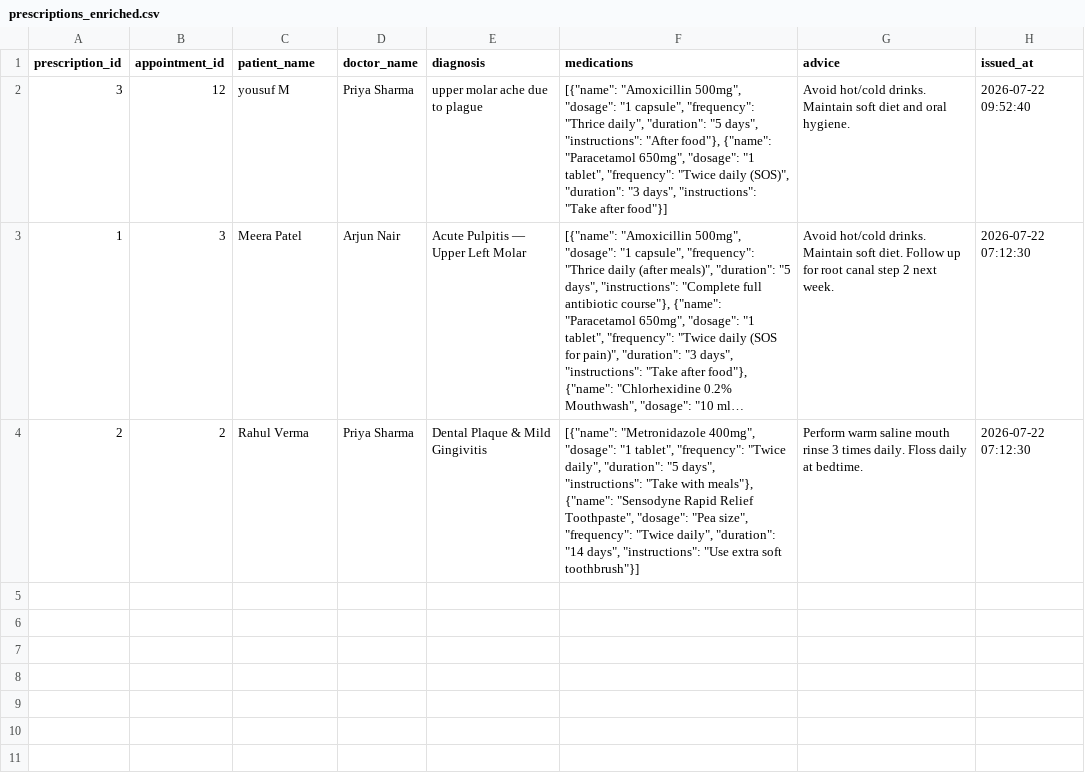
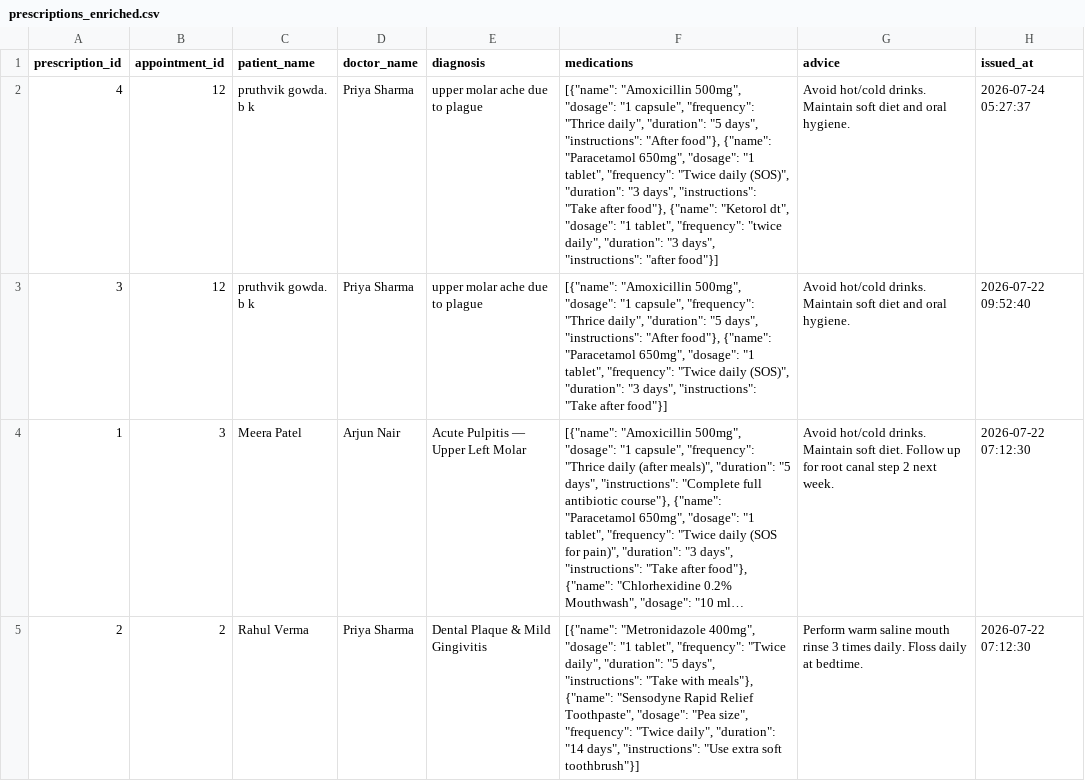
Before and after one commit to pruthvik150206-ops/smile-clinic, a CSV file: exports/prescriptions_enriched.csv, drawn as a sheet; long unchanged cells end in …; addresses are those after the commit; the diff names each change by its address in the sheet, - before the commit and + after, or states it on an @@ line.

```diff
--- a/exports/prescriptions_enriched.csv
+++ b/exports/prescriptions_enriched.csv
+row 2: 4 | 12 | pruthvik gowda. b k | Priya Sharma | upper molar ache due to plague | [{"name": "Amoxicillin 500mg", "dosage": "1 capsule", "frequency": "Thrice daily", "duration": "5 days", "instructions": "After food"}, {"name": "Paracetamol 650mg", "dosage": "1 tablet", "frequency": "Twice daily (SOS)", "duration": "3 days", "instructions": "Take after food"}, {"name": "Ketorol dt", "dosage": "1 tablet", "frequency": "twice daily", "duration": "3 days", "instructions": "after food"}] | Avoid hot/cold drinks. Maintain soft diet and oral hygiene. | 2026-07-24 05:27:37
-C3 (patient_name): yousuf M
+C3 (patient_name): pruthvik gowda. b k
```
Also changed, not shown: exports/appointments.csv, exports/appointments_enriched.csv, 13 other files.
